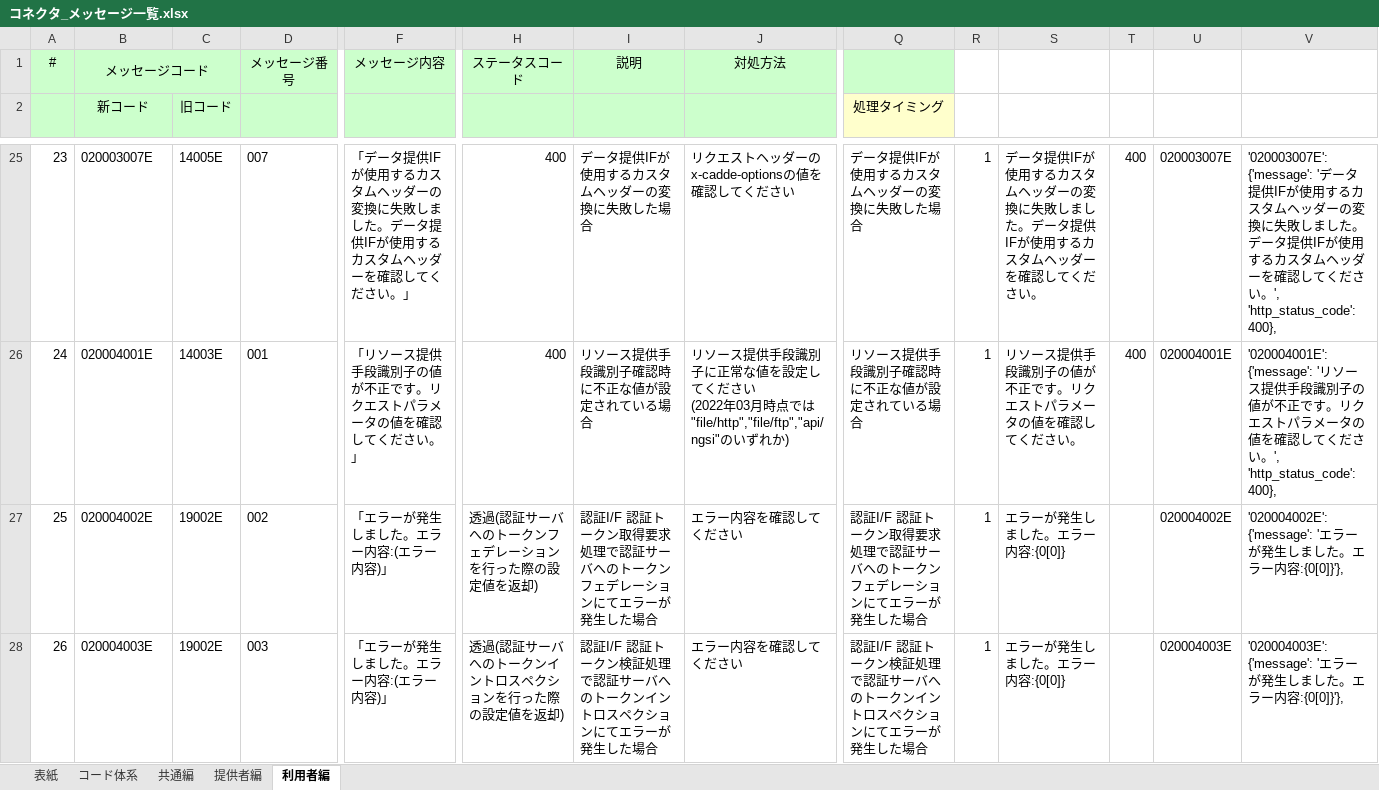
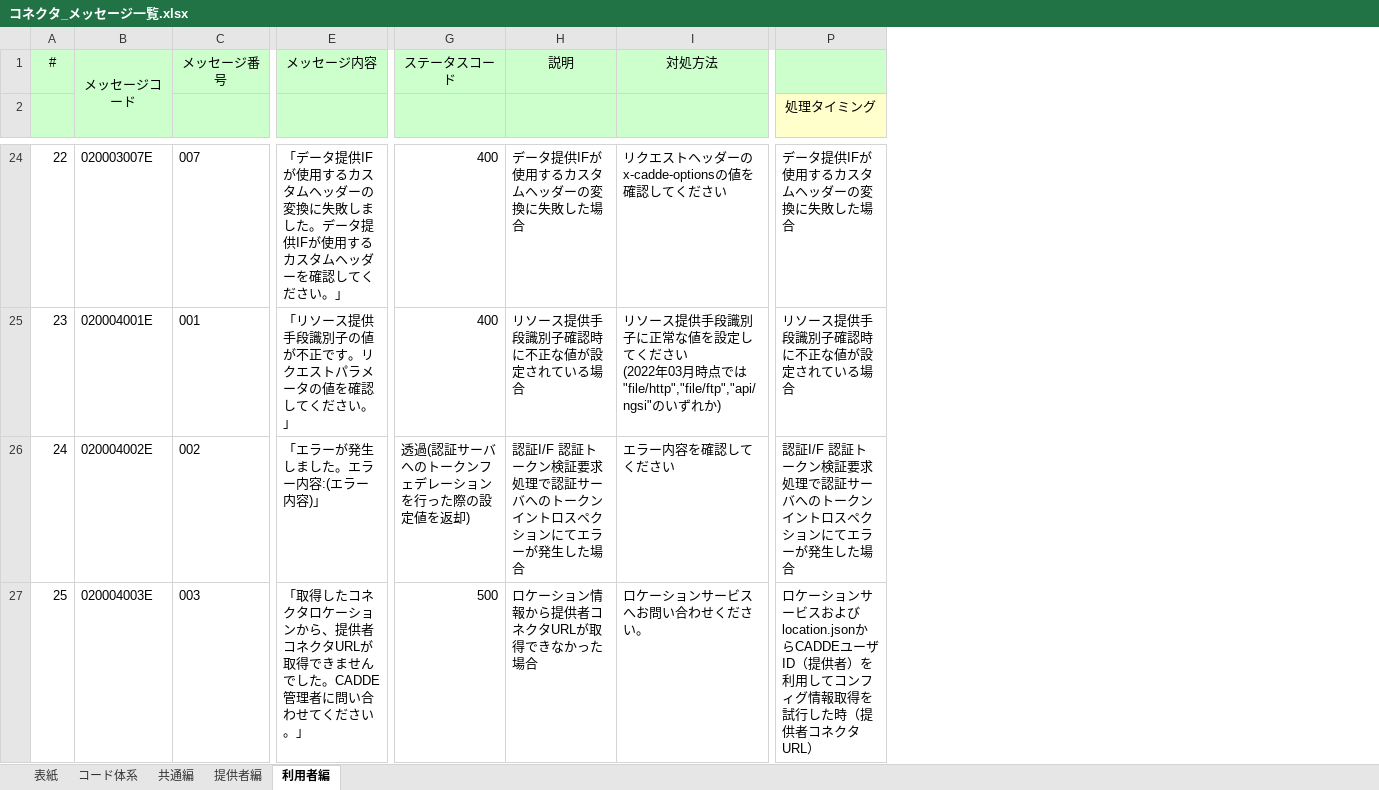
Before and after one commit to CADDE-sip/connector, an Excel workbook: doc/message/コネクタ_メッセージ一覧.xlsx, sheet 利用者編, drawn as a sheet; only a part is shown, gaps mark what is left out; values as stored, in another font and other column widths than the file's, no borders; removed rows and columns are numbered as before the commit, all else as after; the diff covers the shown part only; the diff names each change by its address in the sheet, - before the commit and + after, or states it on an @@ line.

```diff
--- a/doc/message/コネクタ_メッセージ一覧.xlsx (sheet 利用者編)
+++ b/doc/message/コネクタ_メッセージ一覧.xlsx (sheet 利用者編)
-column C (旧コード), rows 25-28: 14005E | 14003E | 19002E | 19002E
-column R, rows 25-28: all 1
-column S, rows 25-28: データ提供IFが使用するカスタムヘッダーの変換に失敗しました。データ提供IFが使用するカスタムヘッダーを確認してください。 | リソース提供手段識別子の値が不正です。リクエストパラメータの値を確認してください。 | エラーが発生しました。エラー内容:{0[0]} | エラーが発生しました。エラー内容:{0[0]}
-column T, rows 25-26: 400 | 400
-column U, rows 25-28: 020003007E | 020004001E | 020004002E | 020004003E
-column V, rows 25-28: '020003007E': {'message': 'データ提供IFが使用するカスタムヘッダーの変換に失敗しました。データ提供IFが使用するカスタムヘッダーを確認してください。', 'http_status_code': 400}, | '020004001E': {'message': 'リソース提供手段識別子の値が不正です。リクエストパラメータの値を確認してください。', 'http_status_code': 400}, | '020004002E': {'message': 'エラーが発生しました。エラー内容:{0[0]}'}, | '020004003E': {'message': 'エラーが発生しました。エラー内容:{0[0]}'},
-B1:C1 merged
+B1:B2 merged
-B2: 新コード
+B2: (empty)
@@ column A renumbered between rows 17 and 50 @@
-H26 (説明): …トークン取得要求処理で認証サーバへのトークンフェデレーションに…
+H26 (説明): …トークン検証要求処理で認証サーバへのトークンイントロスペクションに…
-P26 (処理タイミング): …トークン取得要求処理で認証サーバへのトークンフェデレーションに…
+P26 (処理タイミング): …トークン検証要求処理で認証サーバへのトークンイントロスペクションに…
-E27 (メッセージ内容): 「エラーが発生しました。エラー内容:(エラー内容)」
+E27 (メッセージ内容): 「取得したコネクタロケーションから、提供者コネクタURLが取得できませんでした。CADDE管理者に問い合わせてください。」
-G27 (ステータスコード): 透過(認証サーバへのトークンイントロスペクションを行った際の設定値を返却)
+G27 (ステータスコード): 500
-H27 (説明): 認証I/F 認証トークン検証処理で認証サーバへのトークンイントロスペクションにてエラーが発生した場合
+H27 (説明): ロケーション情報から提供者コネクタURLが取得できなかった場合
-I27 (対処方法): エラー内容を確認してください
+I27 (対処方法): ロケーションサービスへお問い合わせください。
-P27 (処理タイミング): 認証I/F 認証トークン検証処理で認証サーバへのトークンイントロスペクションにてエラーが発生した場合
+P27 (処理タイミング): ロケーションサービスおよびlocation.jsonからCADDEユーザID（提供者）を利用してコンフィグ情報取得を試行した時（提供者コネクタURL）
```
Also changed, not shown: 27 removed rows and 52 edited cells elsewhere in this sheet, sheet 提供者編, sheet コード体系, sheet 共通編, formulas that keep their value, charts or pictures, 2 other files.
